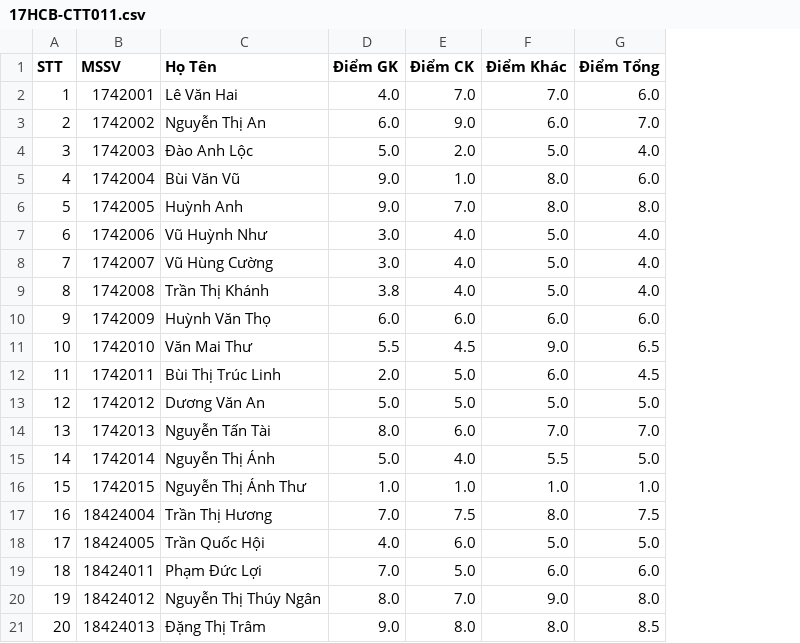
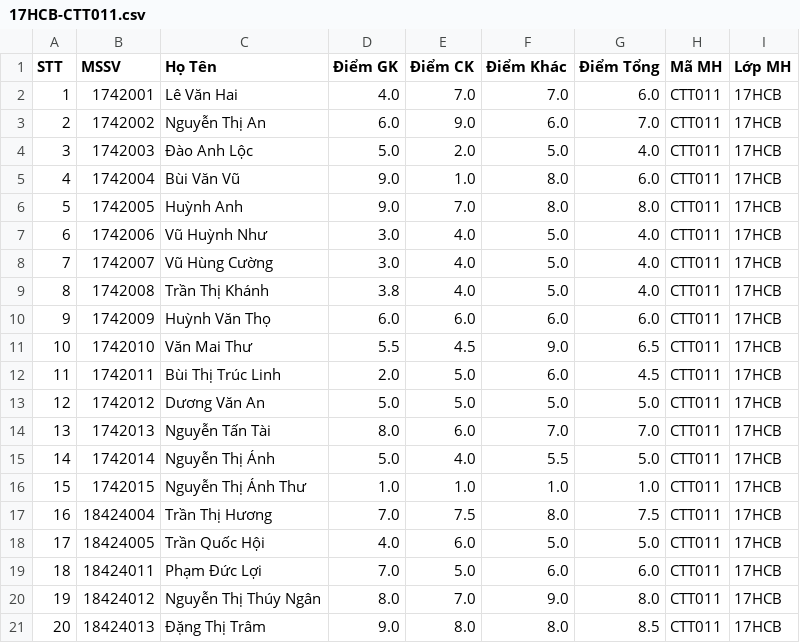
Before and after one commit to huynhhau55/ltudjava-18hcb-18424024-bt2, a CSV file: Data/Diem/17HCB-CTT011.csv, drawn as a sheet; the diff names each change by its address in the sheet, - before the commit and + after, or states it on an @@ line.

Commit message:
FormDiem
function import

```diff
--- a/Data/Diem/17HCB-CTT011.csv
+++ b/Data/Diem/17HCB-CTT011.csv
+column H (Mã MH), rows 2-21: all CTT011
+column I (Lớp MH), rows 2-21: all 17HCB
```
Also changed, not shown: Data/Diem/17HCB-CTT012.csv, Data/Diem/17HCB-CTT013.csv, 9 other files.
